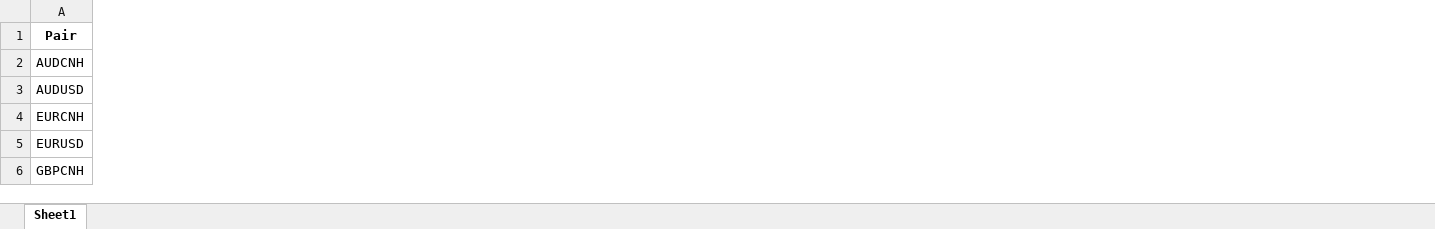
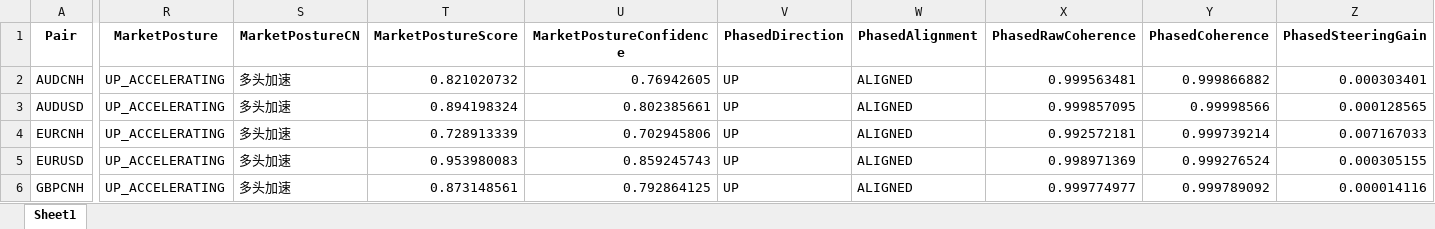
Before and after one commit to aspttwwly/fx-metals-forecast-board, an Excel workbook: public/data/files/latest_terrain_snapshot.xlsx, sheet Sheet1, drawn as a sheet; only a part is shown, gaps mark what is left out; values as stored, in another font and other column widths than the file's, no borders; the diff covers the shown part only; the diff names each change by its address in the sheet, - before the commit and + after, or states it on an @@ line.

Commit message:
Update forecast data 2026-08-18_20-33-36

```diff
--- a/public/data/files/latest_terrain_snapshot.xlsx (sheet Sheet1)
+++ b/public/data/files/latest_terrain_snapshot.xlsx (sheet Sheet1)
+column R (MarketPosture), rows 2-6: all UP_ACCELERATING
+column S (MarketPostureCN), rows 2-6: all 多头加速
+column T (MarketPostureScore), rows 2-6: 0.821020732 | 0.894198324 | 0.728913339 | 0.953980083 | 0.873148561
+column U (MarketPostureConfidence), rows 2-6: 0.76942605 | 0.802385661 | 0.702945806 | 0.859245743 | 0.792864125
+column V (PhasedDirection), rows 2-6: all UP
+column W (PhasedAlignment), rows 2-6: all ALIGNED
+column X (PhasedRawCoherence), rows 2-6: 0.999563481 | 0.999857095 | 0.992572181 | 0.998971369 | 0.999774977
+column Y (PhasedCoherence), rows 2-6: 0.999866882 | 0.99998566 | 0.999739214 | 0.999276524 | 0.999789092
+column Z (PhasedSteeringGain), rows 2-6: 0.000303401 | 0.000128565 | 0.007167033 | 0.000305155 | 0.000014116
```
Also changed, not shown: 19 added columns and 47 edited cells elsewhere in this sheet, public/data/files/AUDUSD_forecast.xlsx, public/data/files/EURUSD_forecast.xlsx, 37 other files.
